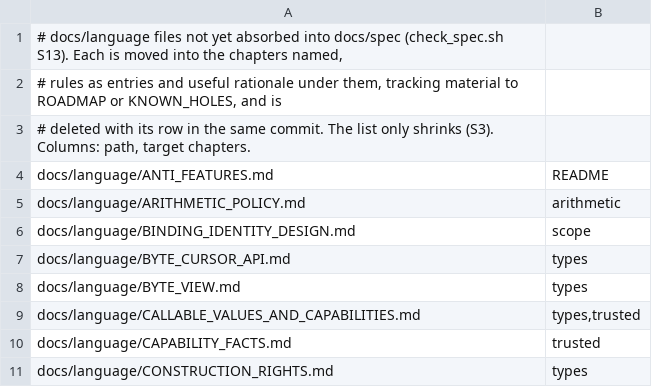
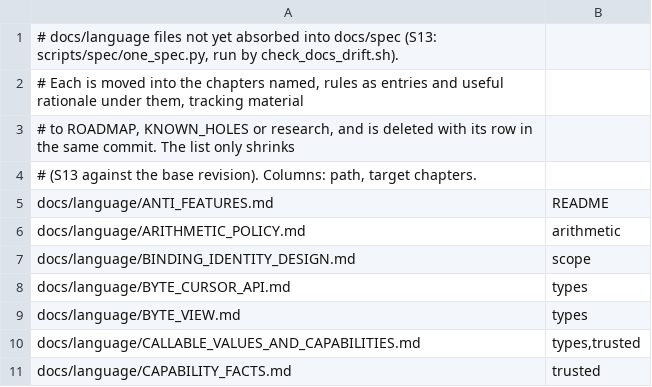
Before and after one commit to lambdaclass/concrete, a TSV file: docs/spec/unabsorbed.tsv, drawn as a sheet; only a part is shown; the shorter side is filled out with more unchanged rows.

Commit message:
spec (Codex and Kimi review): one_spec.py refuses an unresolvable base and its controls survive an empty inventory; the S12 allow list only shrinks against the base; N12c copies only docs/spec; defer and for-loop texts and one bug-record link corrected

```diff
--- a/docs/spec/unabsorbed.tsv
+++ b/docs/spec/unabsorbed.tsv
@@ -1,4 +1,5 @@
-# docs/language files not yet absorbed into docs/spec (check_spec.sh S13). Each is moved into the chapters named,
-# rules as entries and useful rationale under them, tracking material to ROADMAP or KNOWN_HOLES, and is
-# deleted with its row in the same commit. The list only shrinks (S3). Columns: path, target chapters.
+# docs/language files not yet absorbed into docs/spec (S13: scripts/spec/one_spec.py, run by check_docs_drift.sh).
+# Each is moved into the chapters named, rules as entries and useful rationale under them, tracking material
+# to ROADMAP, KNOWN_HOLES or research, and is deleted with its row in the same commit. The list only shrinks
+# (S13 against the base revision). Columns: path, target chapters.
 docs/language/ANTI_FEATURES.md	README
```
Also changed, not shown: 6 other files.
